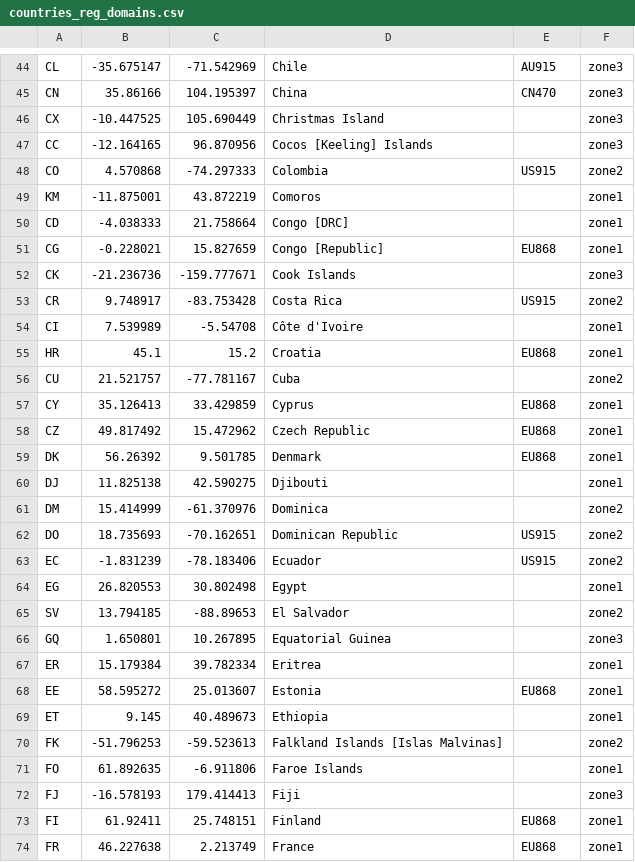
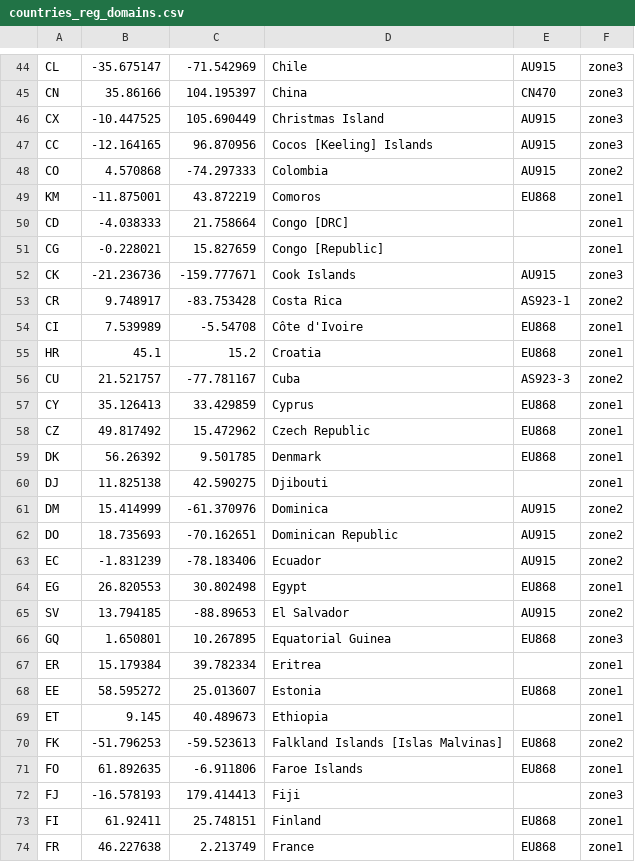
Before and after one commit to helium/miner, a CSV file: priv/countries_reg_domains.csv, drawn as a sheet; only a part is shown, gaps mark what is left out; the diff covers the shown part only.

```diff
--- a/priv/countries_reg_domains.csv
+++ b/priv/countries_reg_domains.csv
@@ -45,13 +45,13 @@ CL,-35.675147,-71.542969,Chile,AU915,zone3
 CN,35.86166,104.195397,China,CN470,zone3
-CX,-10.447525,105.690449,Christmas Island,,zone3
-CC,-12.164165,96.870956,Cocos [Keeling] Islands,,zone3
-CO,4.570868,-74.297333,Colombia,US915,zone2
-KM,-11.875001,43.872219,Comoros,,zone1
+CX,-10.447525,105.690449,Christmas Island,AU915,zone3
+CC,-12.164165,96.870956,Cocos [Keeling] Islands,AU915,zone3
+CO,4.570868,-74.297333,Colombia,AU915,zone2
+KM,-11.875001,43.872219,Comoros,EU868,zone1
 CD,-4.038333,21.758664,Congo [DRC],,zone1
-CG,-0.228021,15.827659,Congo [Republic],EU868,zone1
-CK,-21.236736,-159.777671,Cook Islands,,zone3
-CR,9.748917,-83.753428,Costa Rica,US915,zone2
-CI,7.539989,-5.54708,Côte d'Ivoire,,zone1
+CG,-0.228021,15.827659,Congo [Republic],,zone1
+CK,-21.236736,-159.777671,Cook Islands,AU915,zone3
+CR,9.748917,-83.753428,Costa Rica,AS923-1,zone2
+CI,7.539989,-5.54708,Côte d'Ivoire,EU868,zone1
 HR,45.1,15.2,Croatia,EU868,zone1
-CU,21.521757,-77.781167,Cuba,,zone2
+CU,21.521757,-77.781167,Cuba,AS923-3,zone2
 CY,35.126413,33.429859,Cyprus,EU868,zone1
@@ -60,8 +60,8 @@ DK,56.26392,9.501785,Denmark,EU868,zone1
 DJ,11.825138,42.590275,Djibouti,,zone1
-DM,15.414999,-61.370976,Dominica,,zone2
-DO,18.735693,-70.162651,Dominican Republic,US915,zone2
-EC,-1.831239,-78.183406,Ecuador,US915,zone2
-EG,26.820553,30.802498,Egypt,,zone1
-SV,13.794185,-88.89653,El Salvador,,zone2
-GQ,1.650801,10.267895,Equatorial Guinea,,zone3
+DM,15.414999,-61.370976,Dominica,AU915,zone2
+DO,18.735693,-70.162651,Dominican Republic,AU915,zone2
+EC,-1.831239,-78.183406,Ecuador,AU915,zone2
+EG,26.820553,30.802498,Egypt,EU868,zone1
+SV,13.794185,-88.89653,El Salvador,AU915,zone2
+GQ,1.650801,10.267895,Equatorial Guinea,EU868,zone3
 ER,15.179384,39.782334,Eritrea,,zone1
@@ -69,4 +69,4 @@ EE,58.595272,25.013607,Estonia,EU868,zone1
 ET,9.145,40.489673,Ethiopia,,zone1
-FK,-51.796253,-59.523613,Falkland Islands [Islas Malvinas],,zone2
-FO,61.892635,-6.911806,Faroe Islands,,zone1
+FK,-51.796253,-59.523613,Falkland Islands [Islas Malvinas],EU868,zone2
+FO,61.892635,-6.911806,Faroe Islands,EU868,zone1
 FJ,-16.578193,179.414413,Fiji,,zone3
```
Also changed, not shown: 112 edited cells elsewhere in this file, 1 other file.
